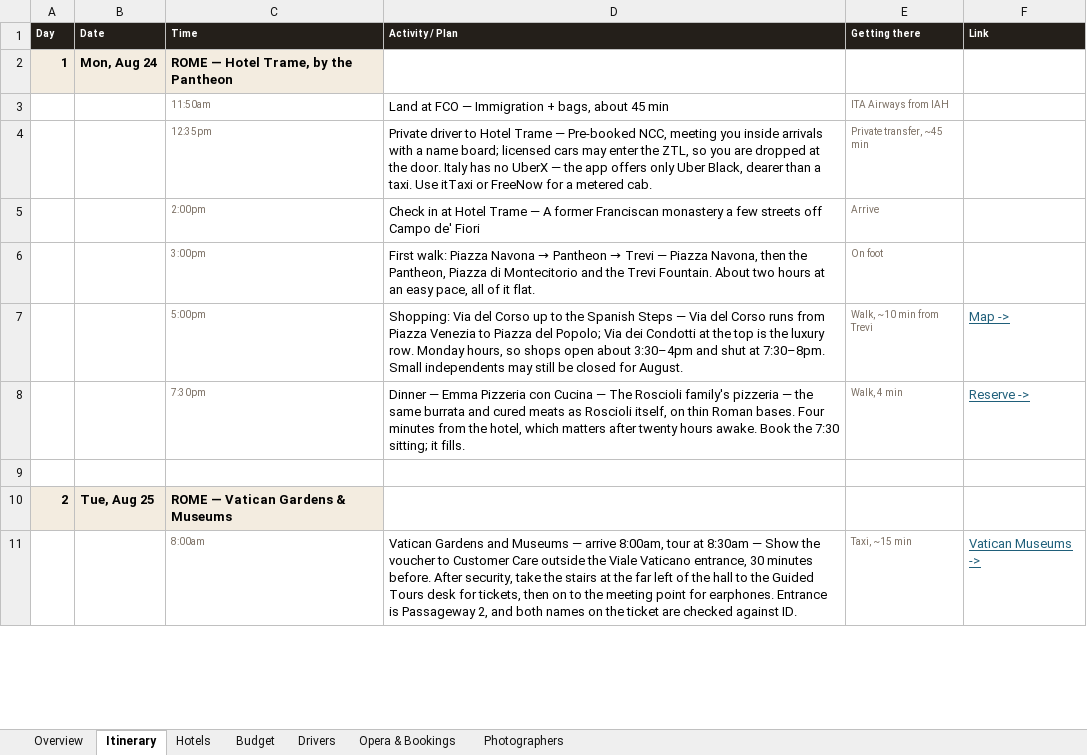
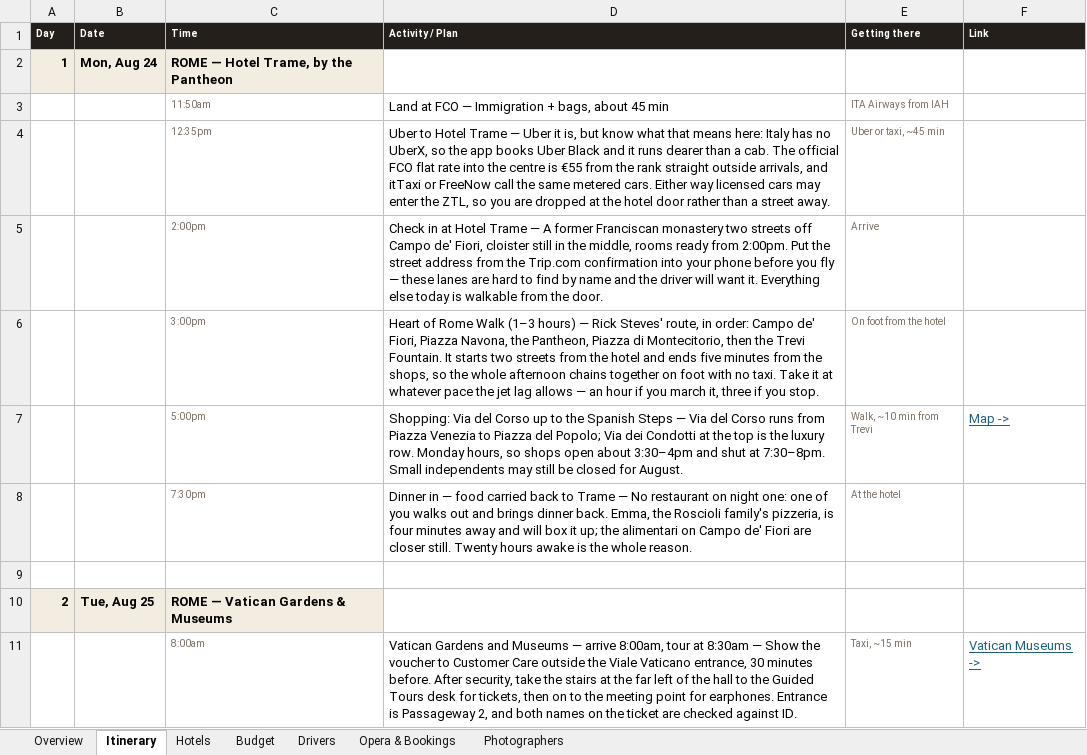
Before and after one commit to JunxuanH/trip-planner, an Excel workbook: italy-2026/dist/Italy 2026 (revised).xlsx, sheet Itinerary, drawn as a sheet; only a part is shown; values as stored, in another font and other column widths than the file's, no borders; removed rows and columns are numbered as before the commit, all else as after; the diff covers the shown part only; the diff names each change by its address in the sheet, - before the commit and + after, or states it on an @@ line.

```diff
--- a/italy-2026/dist/Italy 2026 (revised).xlsx (sheet Itinerary)
+++ b/italy-2026/dist/Italy 2026 (revised).xlsx (sheet Itinerary)
-D4 (Activity / Plan): Private driver to Hotel Trame — Pre-booked NCC, meeting you inside arrivals with a name board; licensed cars may enter the ZTL, so you are dropped at the door. Italy has no UberX — the app offers only Uber Black, dearer than a taxi. Use itTaxi or FreeNow for a metered cab.
+D4 (Activity / Plan): Uber to Hotel Trame — Uber it is, but know what that means here: Italy has no UberX, so the app books Uber Black and it runs dearer than a cab. The official FCO flat rate into the centre is €55 from the rank straight outside arrivals, and itTaxi or FreeNow call the same metered cars. Either way licensed cars may enter the ZTL, so you are dropped at the hotel door rather than a street away.
-E4 (Getting there): Private transfer, ~45 min
+E4 (Getting there): Uber or taxi, ~45 min
-D5 (Activity / Plan): …Franciscan monastery a few streets off Campo de' Fiori
+D5 (Activity / Plan): …Franciscan monastery two streets off Campo de' Fiori, cloister still in the middle, rooms ready from 2:00pm. Put the street address from the Trip.com confirmation into your phone before you fly — these lanes are hard to find by name and the driver will want it. Everything else today is walkable from the door.
-row 6:  |  | 3:00pm | First walk: Piazza Navona → Pantheon → Trevi — Piazza Navona, then the Pantheon, Piazza di Montecitorio and the Trevi Fountain. About two hours at an easy pace, all of it flat. | On foot
+row 6:  |  | 3:00pm | Heart of Rome Walk (1–3 hours) — Rick Steves' route, in order: Campo de' Fiori, Piazza Navona, the Pantheon, Piazza di Montecitorio, then the Trevi Fountain. It starts two streets from the hotel and ends five minutes from the shops, so the whole afternoon chains together on foot with no taxi. Take it at whatever pace the jet lag allows — an hour if you march it, three if you stop. | On foot from the hotel
-row 8:  |  | 7:30pm | Dinner — Emma Pizzeria con Cucina — The Roscioli family's pizzeria — the same burrata and cured meats as Roscioli itself, on thin Roman bases. Four minutes from the hotel, which matters after twenty hours awake. Book the 7:30 sitting; it fills. | Walk, 4 min | Reserve ->
+row 8:  |  | 7:30pm | Dinner in — food carried back to Trame — No restaurant on night one: one of you walks out and brings dinner back. Emma, the Roscioli family's pizzeria, is four minutes away and will box it up; the alimentari on Campo de' Fiori are closer still. Twenty hours awake is the whole reason. | At the hotel
```
Also changed, not shown: 2 added rows, 2 removed rows and 7 edited cells elsewhere in this sheet, sheet Opera & Bookings, 3 other files.
